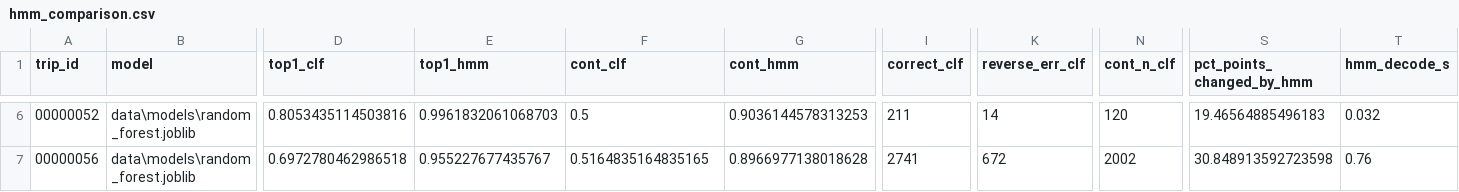
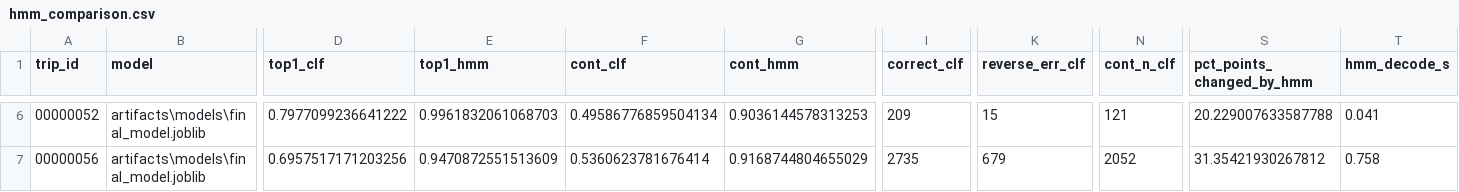
Before and after one commit to uditiii/ML_HACK_TEAM2, a CSV file: results/hmm_comparison.csv, drawn as a sheet; only a part is shown, gaps mark what is left out; the diff covers the shown part only; the diff names each change by its address in the sheet, - before the commit and + after, or states it on an @@ line.

Commit message:
HMM re-tuned with the final model

```diff
--- a/results/hmm_comparison.csv
+++ b/results/hmm_comparison.csv
-B6:B7 (model): data\models\random_forest.joblib
+B6:B7 (model): artifacts\models\final_model.joblib
-D6 (top1_clf): 0.8053435114503816
+D6 (top1_clf): 0.7977099236641222
-F6 (cont_clf): 0.5
+F6 (cont_clf): 0.49586776859504134
-I6 (correct_clf): 211
+I6 (correct_clf): 209
-K6 (reverse_err_clf): 14
+K6 (reverse_err_clf): 15
-N6 (cont_n_clf): 120
+N6 (cont_n_clf): 121
-S6 (pct_points_changed_by_hmm): 19.46564885496183
+S6 (pct_points_changed_by_hmm): 20.229007633587788
-T6 (hmm_decode_s): 0.032
+T6 (hmm_decode_s): 0.041
-D7 (top1_clf): 0.6972780462986518
+D7 (top1_clf): 0.6957517171203256
-E7 (top1_hmm): 0.955227677435767
+E7 (top1_hmm): 0.9470872551513609
-F7 (cont_clf): 0.5164835164835165
+F7 (cont_clf): 0.5360623781676414
-G7 (cont_hmm): 0.8966977138018628
+G7 (cont_hmm): 0.9168744804655029
-I7 (correct_clf): 2741
+I7 (correct_clf): 2735
-K7 (reverse_err_clf): 672
+K7 (reverse_err_clf): 679
-N7 (cont_n_clf): 2002
+N7 (cont_n_clf): 2052
-S7 (pct_points_changed_by_hmm): 30.848913592723598
+S7 (pct_points_changed_by_hmm): 31.35421930267812
-T7 (hmm_decode_s): 0.76
+T7 (hmm_decode_s): 0.758
```
Also changed, not shown: 126 edited cells elsewhere in this file, 6 other files.
